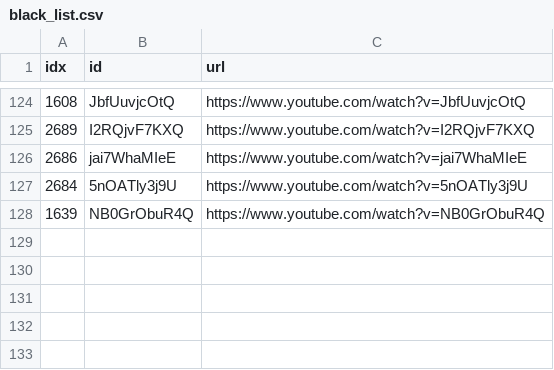
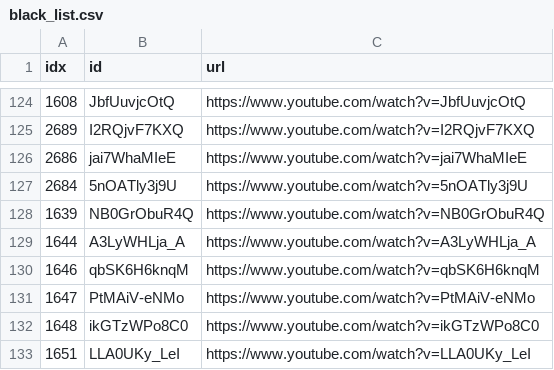
Before and after one commit to sumsjp/Drberg, a CSV file: src/black_list.csv, drawn as a sheet; only a part is shown, gaps mark what is left out; the diff names each change by its address in the sheet, - before the commit and + after, or states it on an @@ line.

```diff
--- a/src/black_list.csv
+++ b/src/black_list.csv
+row 129: 1644 | A3LyWHLja_A | https://www.youtube.com/watch?v=A3LyWHLja_A
+row 130: 1646 | qbSK6H6knqM | https://www.youtube.com/watch?v=qbSK6H6knqM
+row 131: 1647 | PtMAiV-eNMo | https://www.youtube.com/watch?v=PtMAiV-eNMo
+row 132: 1648 | ikGTzWPo8C0 | https://www.youtube.com/watch?v=ikGTzWPo8C0
+row 133: 1651 | LLA0UKy_LeI | https://www.youtube.com/watch?v=LLA0UKy_LeI
```
Also changed, not shown: src/video_list.csv, 20 other files.
